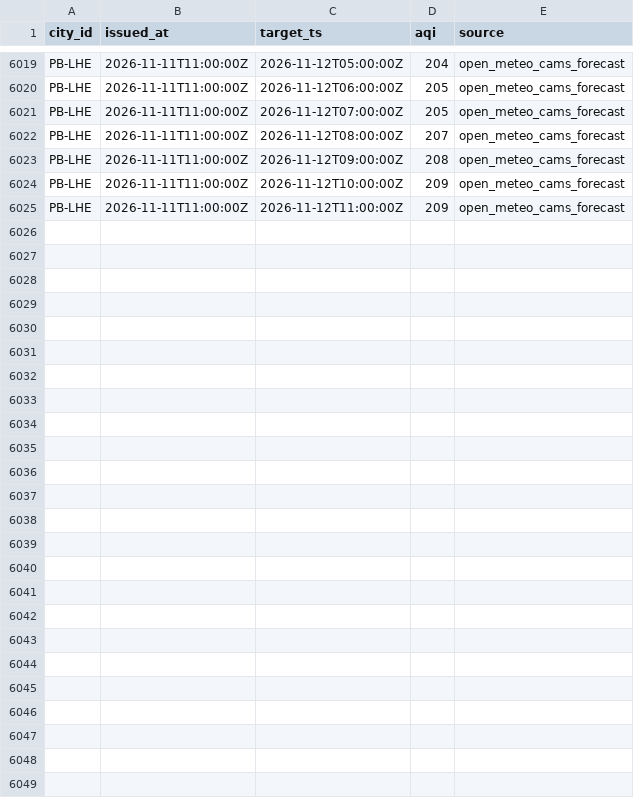
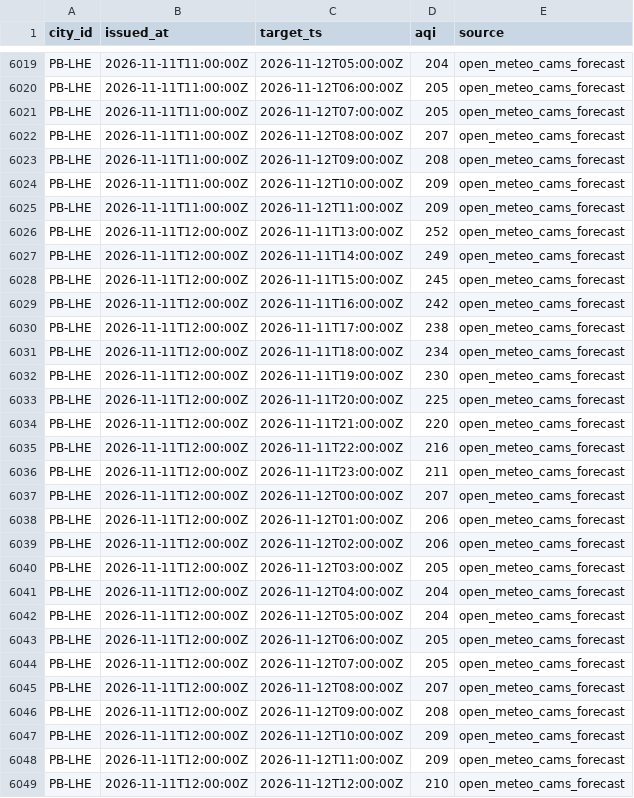
Before and after one commit to Xftab/airlume, a CSV file: data/archive/forecasts/open_meteo_cams_forecast/2026-11.csv, drawn as a sheet; only a part is shown, gaps mark what is left out.

Commit message:
data: hourly collection 2026-11-11T12:00Z

```diff
--- a/data/archive/forecasts/open_meteo_cams_forecast/2026-11.csv
+++ b/data/archive/forecasts/open_meteo_cams_forecast/2026-11.csv
@@ -6025 +6025,25 @@ PB-LHE,2026-11-11T11:00:00Z,2026-11-12T10:00:00Z,209,open_meteo_cams_forecast
 PB-LHE,2026-11-11T11:00:00Z,2026-11-12T11:00:00Z,209,open_meteo_cams_forecast
+PB-LHE,2026-11-11T12:00:00Z,2026-11-11T13:00:00Z,252,open_meteo_cams_forecast
+PB-LHE,2026-11-11T12:00:00Z,2026-11-11T14:00:00Z,249,open_meteo_cams_forecast
+PB-LHE,2026-11-11T12:00:00Z,2026-11-11T15:00:00Z,245,open_meteo_cams_forecast
+PB-LHE,2026-11-11T12:00:00Z,2026-11-11T16:00:00Z,242,open_meteo_cams_forecast
+PB-LHE,2026-11-11T12:00:00Z,2026-11-11T17:00:00Z,238,open_meteo_cams_forecast
+PB-LHE,2026-11-11T12:00:00Z,2026-11-11T18:00:00Z,234,open_meteo_cams_forecast
+PB-LHE,2026-11-11T12:00:00Z,2026-11-11T19:00:00Z,230,open_meteo_cams_forecast
+PB-LHE,2026-11-11T12:00:00Z,2026-11-11T20:00:00Z,225,open_meteo_cams_forecast
+PB-LHE,2026-11-11T12:00:00Z,2026-11-11T21:00:00Z,220,open_meteo_cams_forecast
+PB-LHE,2026-11-11T12:00:00Z,2026-11-11T22:00:00Z,216,open_meteo_cams_forecast
+PB-LHE,2026-11-11T12:00:00Z,2026-11-11T23:00:00Z,211,open_meteo_cams_forecast
+PB-LHE,2026-11-11T12:00:00Z,2026-11-12T00:00:00Z,207,open_meteo_cams_forecast
+PB-LHE,2026-11-11T12:00:00Z,2026-11-12T01:00:00Z,206,open_meteo_cams_forecast
+PB-LHE,2026-11-11T12:00:00Z,2026-11-12T02:00:00Z,206,open_meteo_cams_forecast
+PB-LHE,2026-11-11T12:00:00Z,2026-11-12T03:00:00Z,205,open_meteo_cams_forecast
+PB-LHE,2026-11-11T12:00:00Z,2026-11-12T04:00:00Z,204,open_meteo_cams_forecast
+PB-LHE,2026-11-11T12:00:00Z,2026-11-12T05:00:00Z,204,open_meteo_cams_forecast
+PB-LHE,2026-11-11T12:00:00Z,2026-11-12T06:00:00Z,205,open_meteo_cams_forecast
+PB-LHE,2026-11-11T12:00:00Z,2026-11-12T07:00:00Z,205,open_meteo_cams_forecast
+PB-LHE,2026-11-11T12:00:00Z,2026-11-12T08:00:00Z,207,open_meteo_cams_forecast
+PB-LHE,2026-11-11T12:00:00Z,2026-11-12T09:00:00Z,208,open_meteo_cams_forecast
+PB-LHE,2026-11-11T12:00:00Z,2026-11-12T10:00:00Z,209,open_meteo_cams_forecast
+PB-LHE,2026-11-11T12:00:00Z,2026-11-12T11:00:00Z,209,open_meteo_cams_forecast
+PB-LHE,2026-11-11T12:00:00Z,2026-11-12T12:00:00Z,210,open_meteo_cams_forecast
```
Also changed, not shown: data/archive/city_hourly/open_meteo_cams/2026-11.csv.
